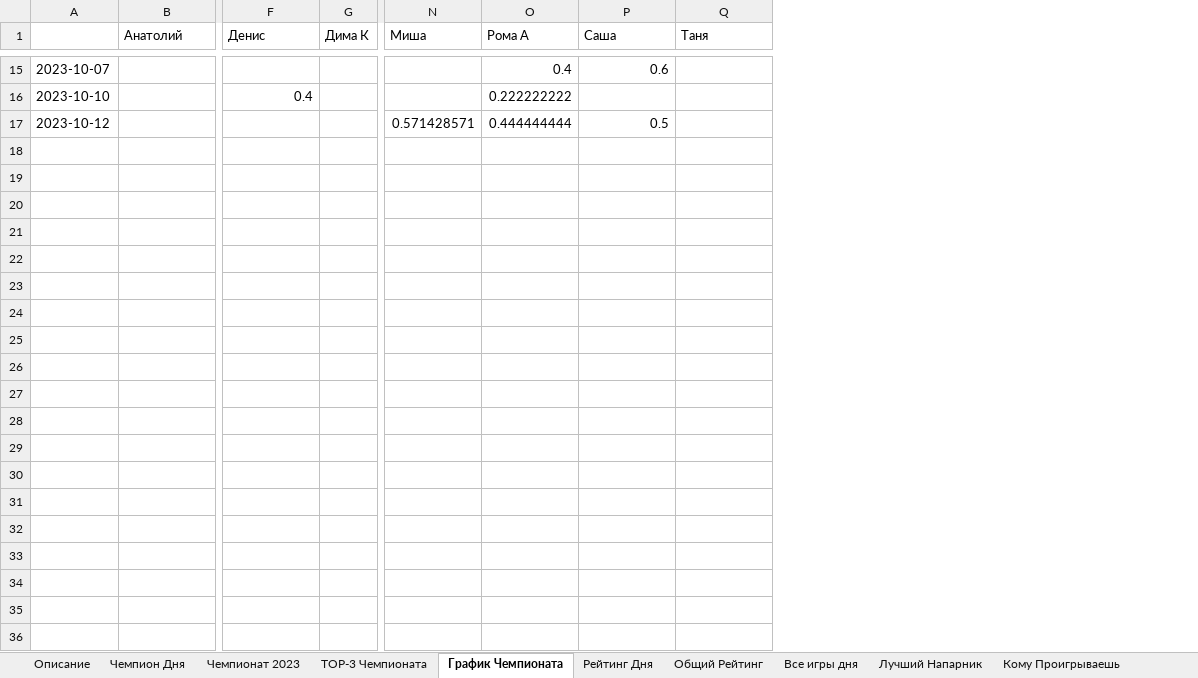
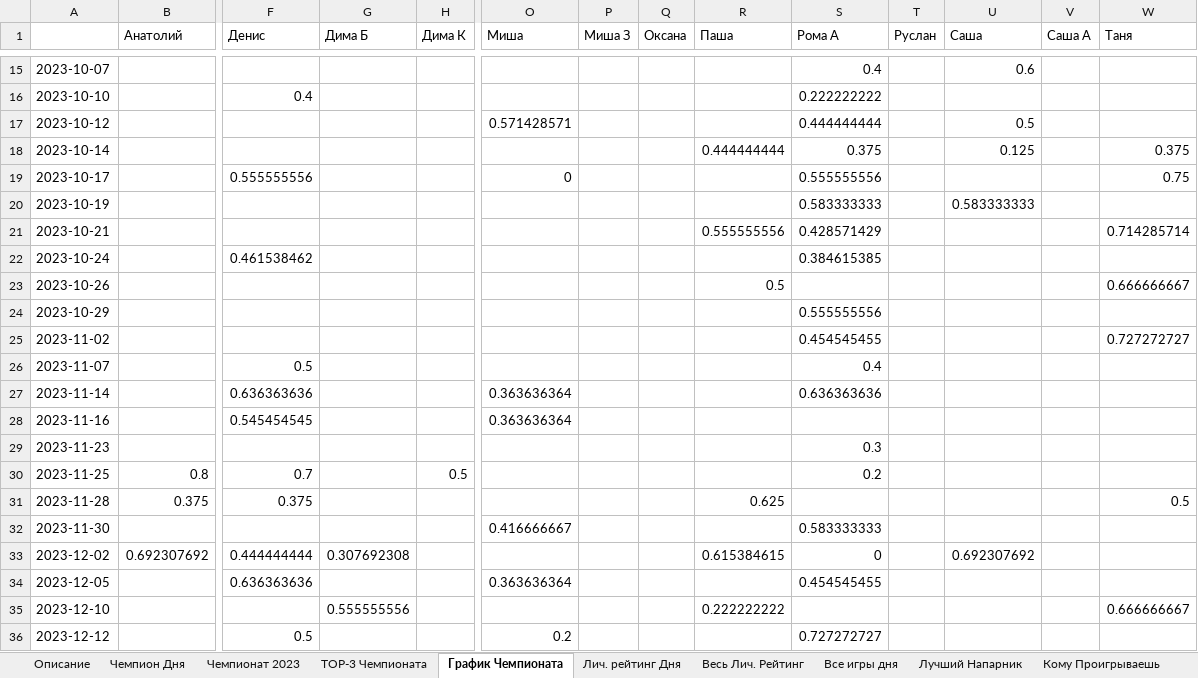
Before and after one commit to NovozhilovDmitriy/Badminton_Game, an Excel workbook: dist/Badminton_score/Total_Stat.xlsx, sheet График Чемпионата, drawn as a sheet; only a part is shown, gaps mark what is left out; values as stored, in another font and other column widths than the file's, no borders; charts and pictures not drawn; rows hold the shown columns only; the diff covers the shown part only; the diff names each change by its address in the sheet, - before the commit and + after, or states it on an @@ line.

```diff
--- a/dist/Badminton_score/Total_Stat.xlsx (sheet График Чемпионата)
+++ b/dist/Badminton_score/Total_Stat.xlsx (sheet График Чемпионата)
-sheet tab: Рейтинг Дня
+sheet tab: Лич. рейтинг Дня
-sheet tab: Общий Рейтинг
+sheet tab: Весь Лич. Рейтинг
+column G (Дима Б), empty
+column P (Миша З), empty
+column Q (Оксана), empty
+column R (Паша), empty
+column T (Руслан), empty
+column V (Саша А), empty
+row 18: 2023-10-14 |  |  |  |  |  |  |  | 0.444444444 | 0.375 |  | 0.125 |  | 0.375
+row 19: 2023-10-17 |  | 0.555555556 |  |  | 0 |  |  |  | 0.555555556 |  |  |  | 0.75
+row 20: 2023-10-19 |  |  |  |  |  |  |  |  | 0.583333333 |  | 0.583333333
+row 21: 2023-10-21 |  |  |  |  |  |  |  | 0.555555556 | 0.428571429 |  |  |  | 0.714285714
+row 22: 2023-10-24 |  | 0.461538462 |  |  |  |  |  |  | 0.384615385
+row 23: 2023-10-26 |  |  |  |  |  |  |  | 0.5 |  |  |  |  | 0.666666667
+row 24: 2023-10-29 |  |  |  |  |  |  |  |  | 0.555555556
+row 25: 2023-11-02 |  |  |  |  |  |  |  |  | 0.454545455 |  |  |  | 0.727272727
+row 26: 2023-11-07 |  | 0.5 |  |  |  |  |  |  | 0.4
+row 27: 2023-11-14 |  | 0.636363636 |  |  | 0.363636364 |  |  |  | 0.636363636
+row 28: 2023-11-16 |  | 0.545454545 |  |  | 0.363636364
+row 29: 2023-11-23 |  |  |  |  |  |  |  |  | 0.3
+row 30: 2023-11-25 | 0.8 | 0.7 |  | 0.5 |  |  |  |  | 0.2
+row 31: 2023-11-28 | 0.375 | 0.375 |  |  |  |  |  | 0.625 |  |  |  |  | 0.5
+row 32: 2023-11-30 |  |  |  |  | 0.416666667 |  |  |  | 0.583333333
+row 33: 2023-12-02 | 0.692307692 | 0.444444444 | 0.307692308 |  |  |  |  | 0.615384615 | 0 |  | 0.692307692
+row 34: 2023-12-05 |  | 0.636363636 |  |  | 0.363636364 |  |  |  | 0.454545455
+row 35: 2023-12-10 |  |  | 0.555555556 |  |  |  |  | 0.222222222 |  |  |  |  | 0.666666667
+row 36: 2023-12-12 |  | 0.5 |  |  | 0.2 |  |  |  | 0.727272727
```
Also changed, not shown: 13 added rows elsewhere in this sheet, sheet Кому Проигрываешь, sheet Лучший Напарник, sheet Все игры дня, sheet График Рейтинга, sheet Весь Лич. Рейтинг, sheet Чемпионат 2023, 4 more sheets, charts or pictures, 5 other files.
